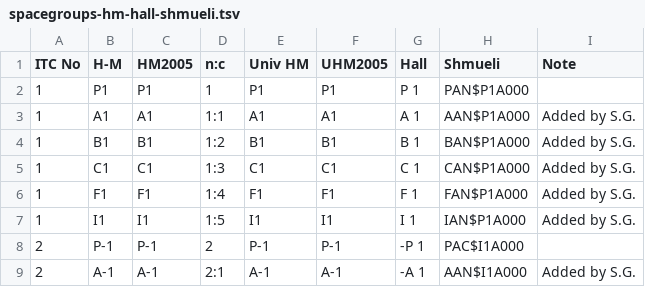
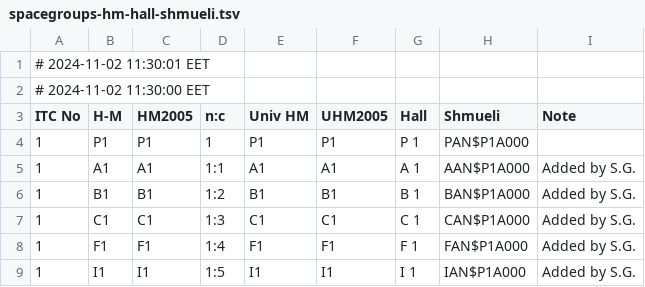
Before and after one commit to sauliusg/decode-Hall-symbol, a TSV file: doc/spacegroups-hm-hall-shmueli.tsv, drawn as a sheet; only a part is shown; the shorter side is filled out with more unchanged rows.

```diff
--- a/doc/spacegroups-hm-hall-shmueli.tsv
+++ b/doc/spacegroups-hm-hall-shmueli.tsv
@@ -1 +1,3 @@
+# 2024-11-02 11:30:01 EET
+# 2024-11-02 11:30:00 EET
 ITC No	H-M	HM2005	n:c	Univ HM	UHM2005	Hall	Shmueli	Note
```
Also changed, not shown: doc/sgnumber-shmueli-symbol.tsv, doc/sgnumber-with-setting-shmueli-symbol.tsv, 3 other files.
